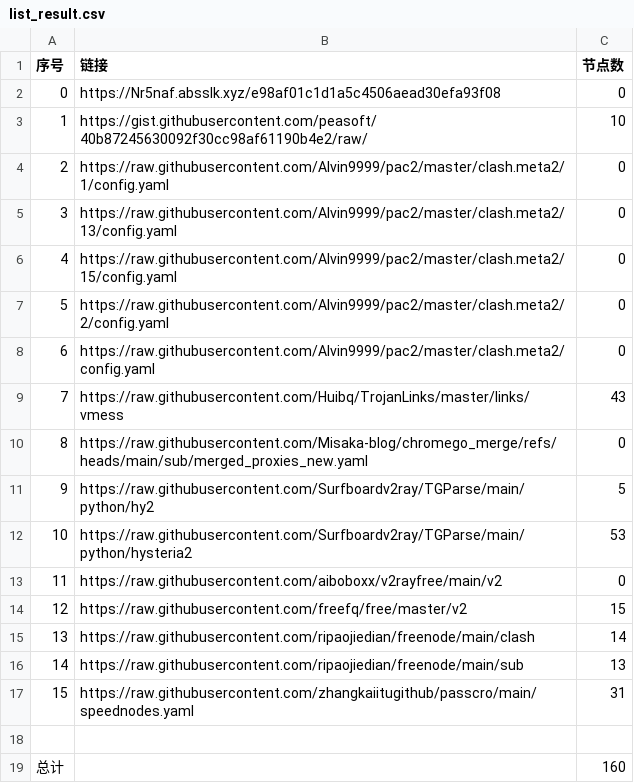
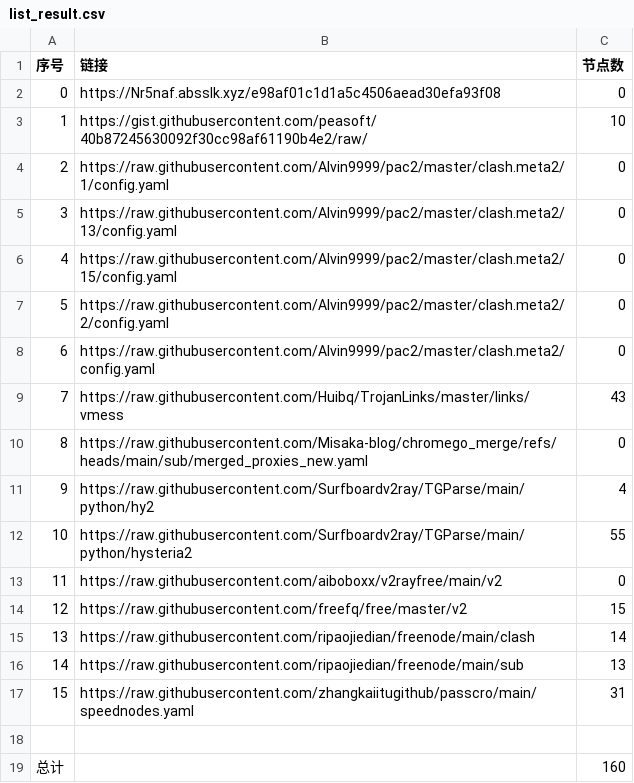
Before and after one commit to liuhtt/liuNoMoreWalls, a CSV file: list_result.csv, drawn as a sheet.

```diff
--- a/list_result.csv
+++ b/list_result.csv
@@ -10,4 +10,4 @@
 8,https://raw.githubusercontent.com/Misaka-blog/chromego_merge/refs/heads/main/sub/merged_proxies_new.yaml,0
-9,https://raw.githubusercontent.com/Surfboardv2ray/TGParse/main/python/hy2,5
-10,https://raw.githubusercontent.com/Surfboardv2ray/TGParse/main/python/hysteria2,53
+9,https://raw.githubusercontent.com/Surfboardv2ray/TGParse/main/python/hy2,4
+10,https://raw.githubusercontent.com/Surfboardv2ray/TGParse/main/python/hysteria2,55
 11,https://raw.githubusercontent.com/aiboboxx/v2rayfree/main/v2,0
```
Also changed, not shown: 7 other files.
